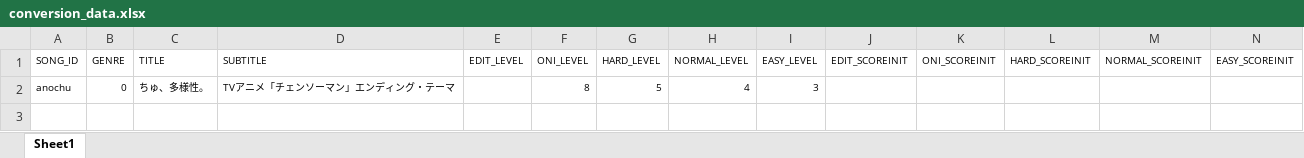
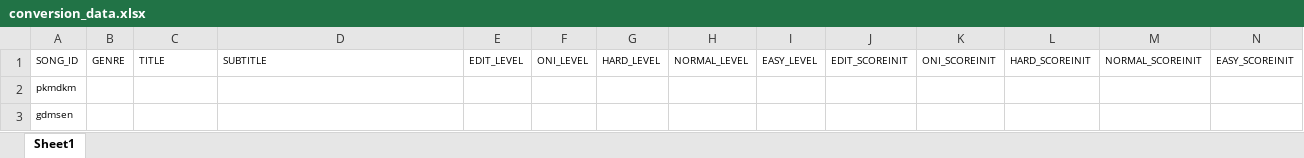
Before and after one commit to S-Sebb/TaikoNS2Converter, an Excel workbook: inputs/conversion_data.xlsx, sheet Sheet1, drawn as a sheet; only a part is shown; values as stored, in another font and other column widths than the file's, no borders; removed rows and columns are numbered as before the commit, all else as after; rows hold the shown columns only; the diff names each change by its address in the sheet, - before the commit and + after, or states it on an @@ line.

```diff
--- a/inputs/conversion_data.xlsx (sheet Sheet1)
+++ b/inputs/conversion_data.xlsx (sheet Sheet1)
-row 2: anochu | 0 | ちゅ、多様性。 | TVアニメ「チェンソーマン」エンディング・テーマ |  | 8 | 5 | 4 | 3
+row 2: pkmdkm
+row 3: gdmsen
```
Also changed, not shown: 8 other files.
